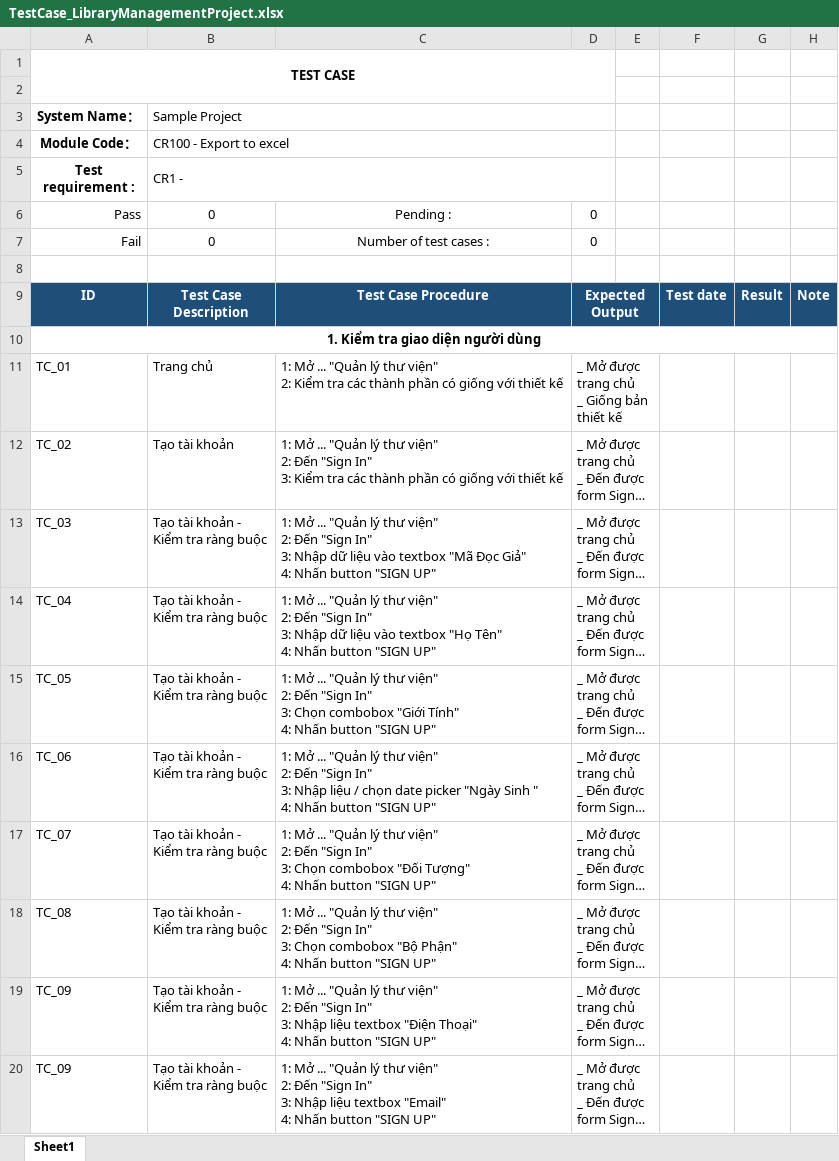
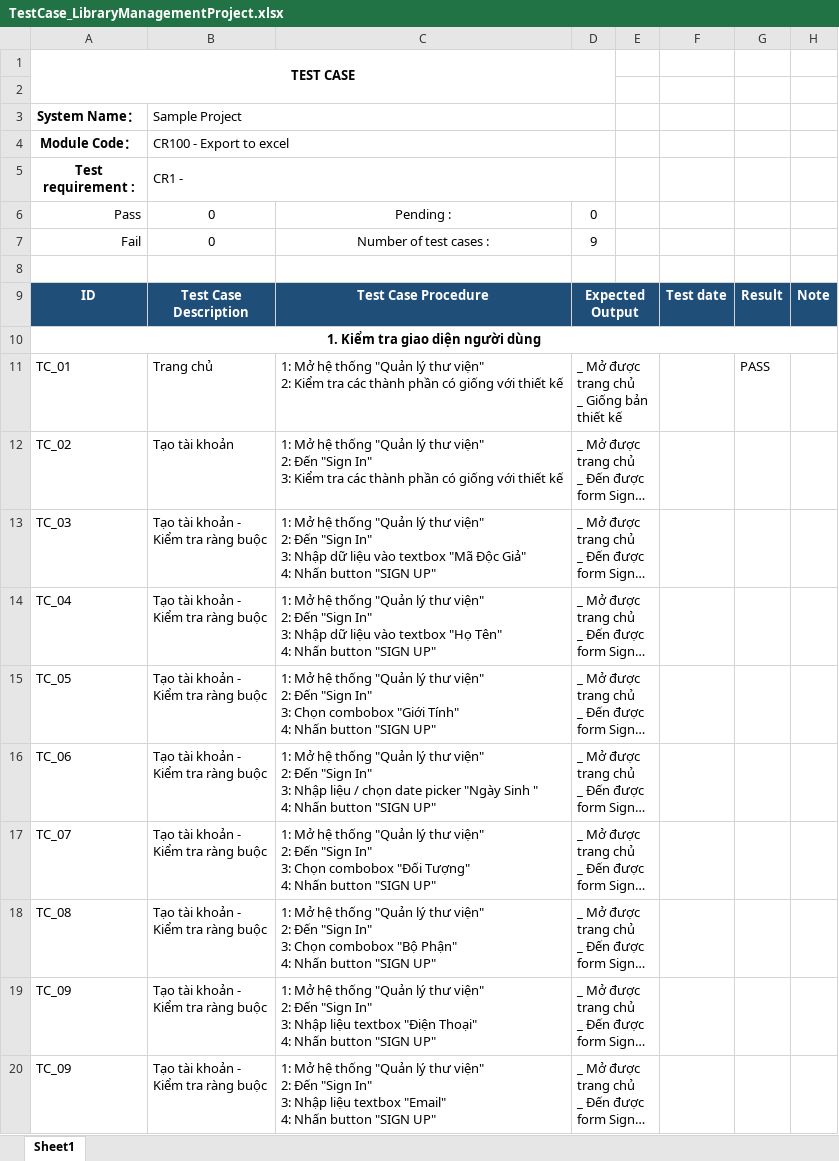
Before and after one commit to DanteTran1710/LibraryManagementProject, an Excel workbook: Test Case/TestCase_LibraryManagementProject.xlsx, sheet Sheet1, drawn as a sheet; only a part is shown; long unchanged cells end in …; values as stored, in another font and other column widths than the file's, no borders; ↵ is a line break in a cell; the diff covers the shown part only; the diff names each change by its address in the sheet, - before the commit and + after, or states it on an @@ line.

```diff
--- a/Test Case/TestCase_LibraryManagementProject.xlsx (sheet Sheet1)
+++ b/Test Case/TestCase_LibraryManagementProject.xlsx (sheet Sheet1)
-D7: 0
+D7: 9
-C11: 1: Mở ... "Quản lý…
+C11: 1: Mở hệ thống "Quản lý…
-G11: (empty)
+G11: PASS
-C12: 1: Mở ... "Quản lý…
+C12: 1: Mở hệ thống "Quản lý…
-C13: 1: Mở ... "Quản lý thư viện" ↵ 2: Đến "Sign In" ↵ 3: Nhập dữ liệu vào textbox "Mã Đọc Giả" ↵ 4:…
+C13: 1: Mở hệ thống "Quản lý thư viện" ↵ 2: Đến "Sign In" ↵ 3: Nhập dữ liệu vào textbox "Mã Độc Giả" ↵ 4:…
-C14: 1: Mở ... "Quản lý…
+C14: 1: Mở hệ thống "Quản lý…
-C15: 1: Mở ... "Quản lý…
+C15: 1: Mở hệ thống "Quản lý…
-C16: 1: Mở ... "Quản lý…
+C16: 1: Mở hệ thống "Quản lý…
-C17: 1: Mở ... "Quản lý…
+C17: 1: Mở hệ thống "Quản lý…
-C18: 1: Mở ... "Quản lý…
+C18: 1: Mở hệ thống "Quản lý…
-C19: 1: Mở ... "Quản lý…
+C19: 1: Mở hệ thống "Quản lý…
-C20: 1: Mở ... "Quản lý…
+C20: 1: Mở hệ thống "Quản lý…
```
Also changed, not shown: 9 added rows and 5 edited cells elsewhere in this sheet, 2 other files.
